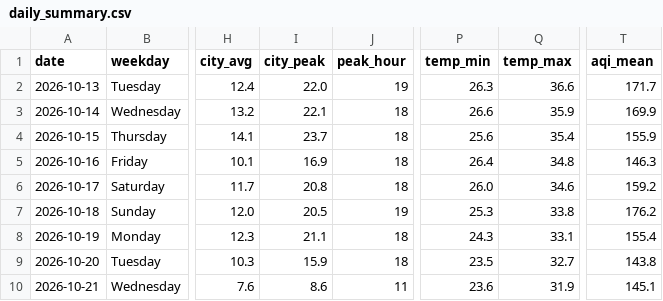
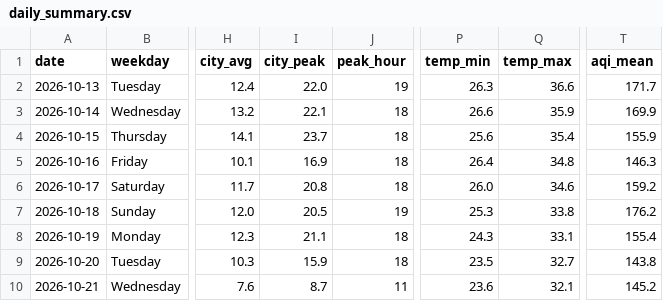
Before and after one commit to wiki-ruhan/Dhaka-Jam-70, a CSV file: data/daily_summary.csv, drawn as a sheet; only a part is shown, gaps mark what is left out; the diff names each change by its address in the sheet, - before the commit and + after, or states it on an @@ line.

```diff
--- a/data/daily_summary.csv
+++ b/data/daily_summary.csv
-I10 (city_peak): 8.6
+I10 (city_peak): 8.7
-Q10 (temp_max): 31.9
+Q10 (temp_max): 32.1
-T10 (aqi_mean): 145.1
+T10 (aqi_mean): 145.2
```
Also changed, not shown: data/conditions.csv, data/daily/ranking/2026-10-21_ranking.csv, 14 other files.
